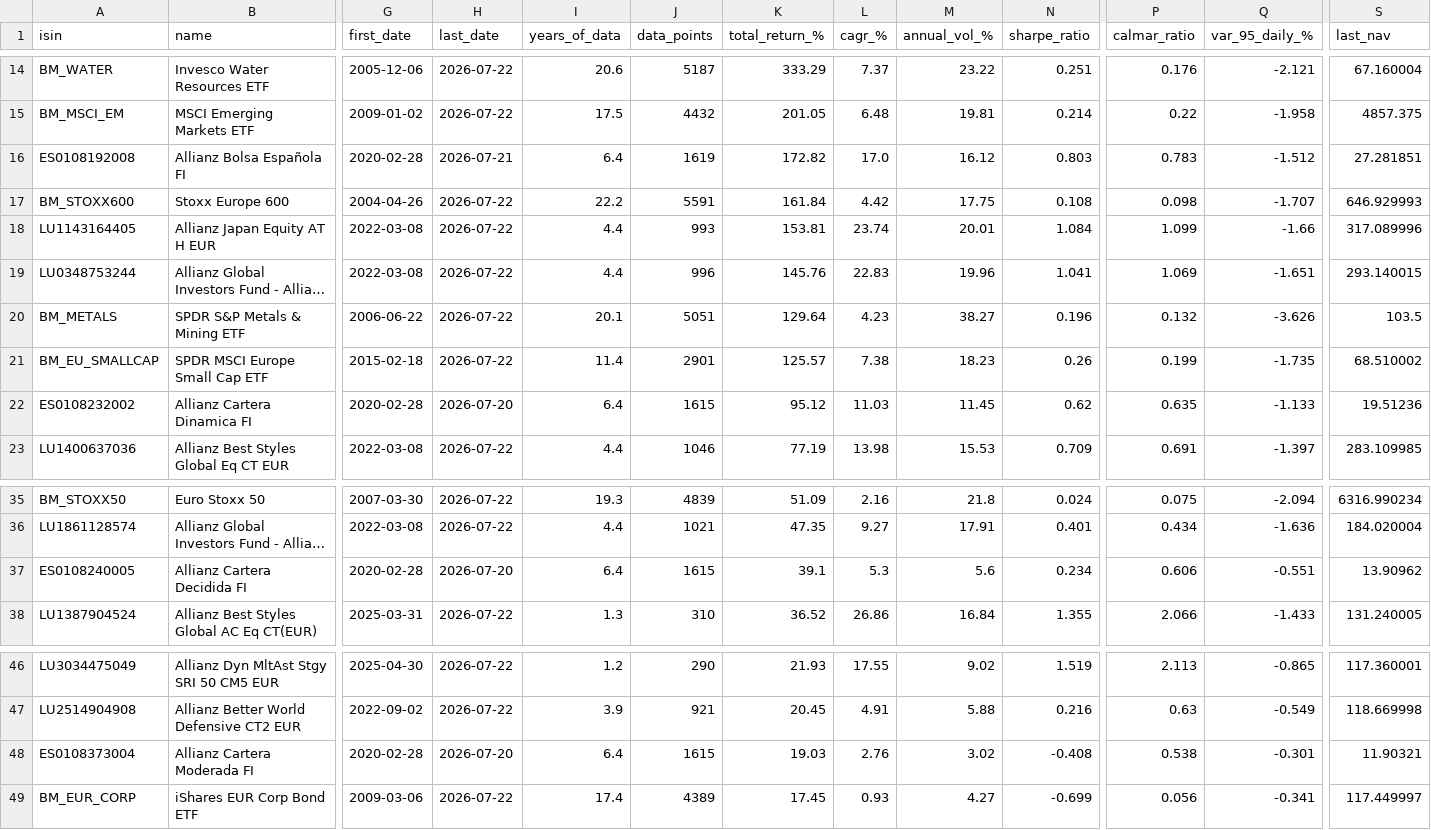
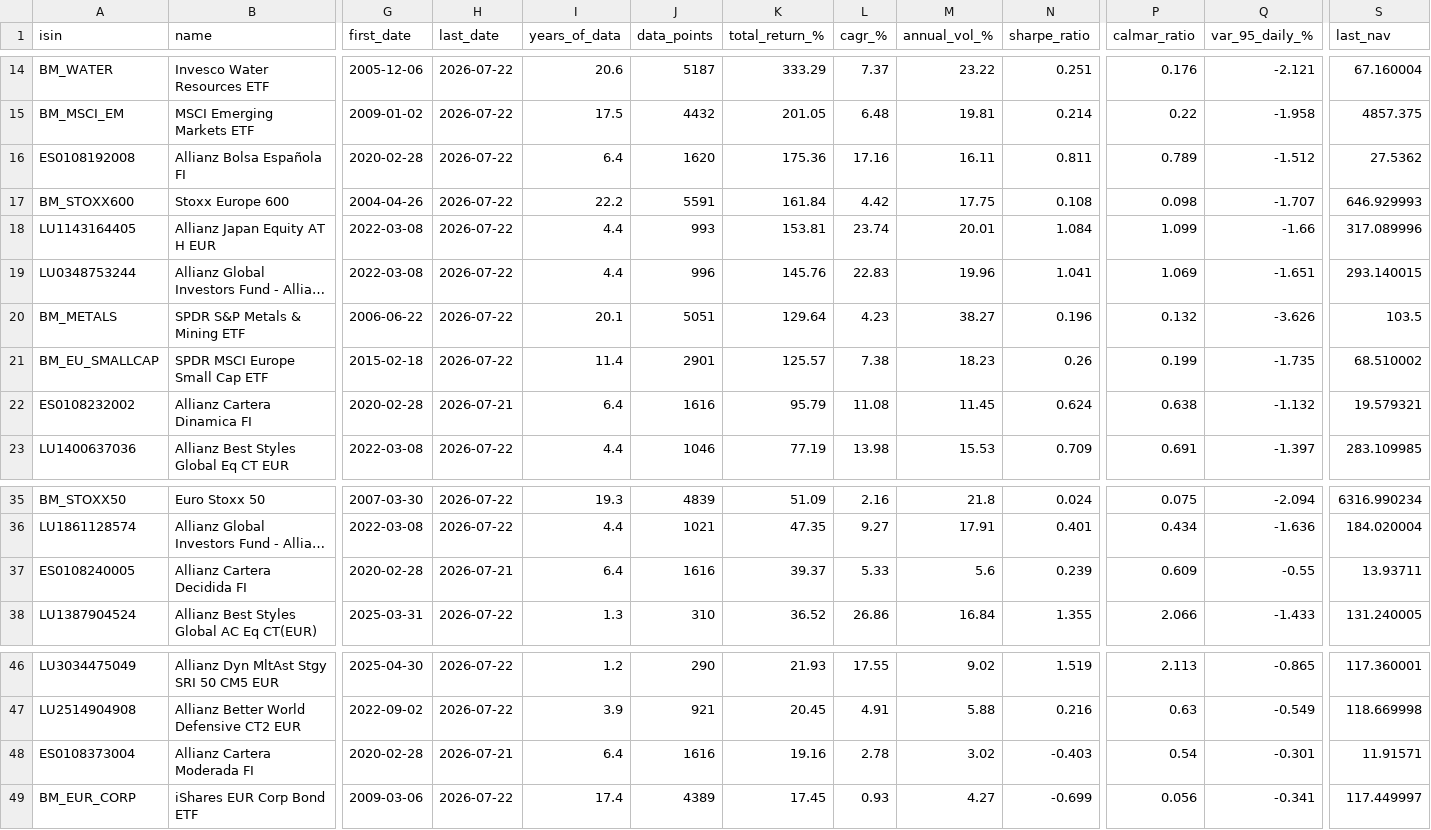
Before and after one commit to aleixtrull/allianz-fund-terminal, a CSV file: data/nav_summary.csv, drawn as a sheet; only a part is shown, gaps mark what is left out; long unchanged cells end in …; the diff covers the shown part only; the diff names each change by its address in the sheet, - before the commit and + after, or states it on an @@ line.

```diff
--- a/data/nav_summary.csv
+++ b/data/nav_summary.csv
-H16 (last_date): 2026-07-21
+H16 (last_date): 2026-07-22
-J16 (data_points): 1619
+J16 (data_points): 1620
-K16 (total_return_%): 172.82
+K16 (total_return_%): 175.36
-L16 (cagr_%): 17.0
+L16 (cagr_%): 17.16
-M16 (annual_vol_%): 16.12
+M16 (annual_vol_%): 16.11
-N16 (sharpe_ratio): 0.803
+N16 (sharpe_ratio): 0.811
-P16 (calmar_ratio): 0.783
+P16 (calmar_ratio): 0.789
-S16 (last_nav): 27.281851
+S16 (last_nav): 27.5362
-H22 (last_date): 2026-07-20
+H22 (last_date): 2026-07-21
-J22 (data_points): 1615
+J22 (data_points): 1616
-K22 (total_return_%): 95.12
+K22 (total_return_%): 95.79
-L22 (cagr_%): 11.03
+L22 (cagr_%): 11.08
-N22 (sharpe_ratio): 0.62
+N22 (sharpe_ratio): 0.624
-P22 (calmar_ratio): 0.635
+P22 (calmar_ratio): 0.638
-Q22 (var_95_daily_%): -1.133
+Q22 (var_95_daily_%): -1.132
-S22 (last_nav): 19.51236
+S22 (last_nav): 19.579321
-H37 (last_date): 2026-07-20
+H37 (last_date): 2026-07-21
-J37 (data_points): 1615
+J37 (data_points): 1616
-K37 (total_return_%): 39.1
+K37 (total_return_%): 39.37
-L37 (cagr_%): 5.3
+L37 (cagr_%): 5.33
-N37 (sharpe_ratio): 0.234
+N37 (sharpe_ratio): 0.239
-P37 (calmar_ratio): 0.606
+P37 (calmar_ratio): 0.609
-Q37 (var_95_daily_%): -0.551
+Q37 (var_95_daily_%): -0.55
-S37 (last_nav): 13.90962
+S37 (last_nav): 13.93711
-H48 (last_date): 2026-07-20
+H48 (last_date): 2026-07-21
-J48 (data_points): 1615
+J48 (data_points): 1616
-K48 (total_return_%): 19.03
+K48 (total_return_%): 19.16
-L48 (cagr_%): 2.76
+L48 (cagr_%): 2.78
-N48 (sharpe_ratio): -0.408
+N48 (sharpe_ratio): -0.403
-P48 (calmar_ratio): 0.538
+P48 (calmar_ratio): 0.54
-S48 (last_nav): 11.90321
+S48 (last_nav): 11.91571
```
Also changed, not shown: 32 edited cells elsewhere in this file, 1 other file.
